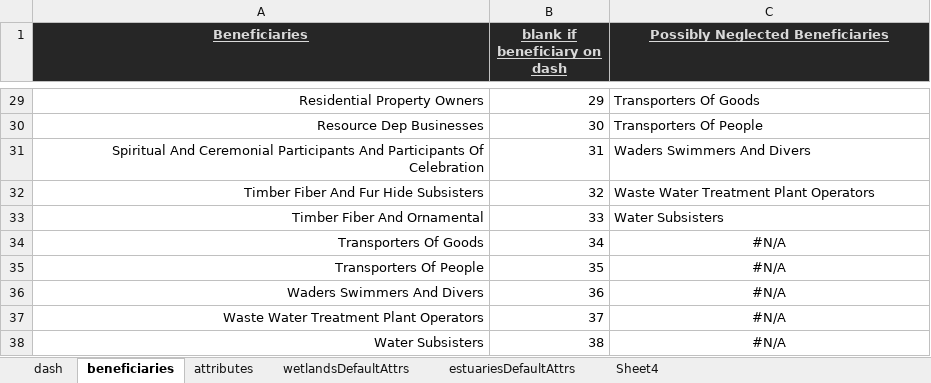
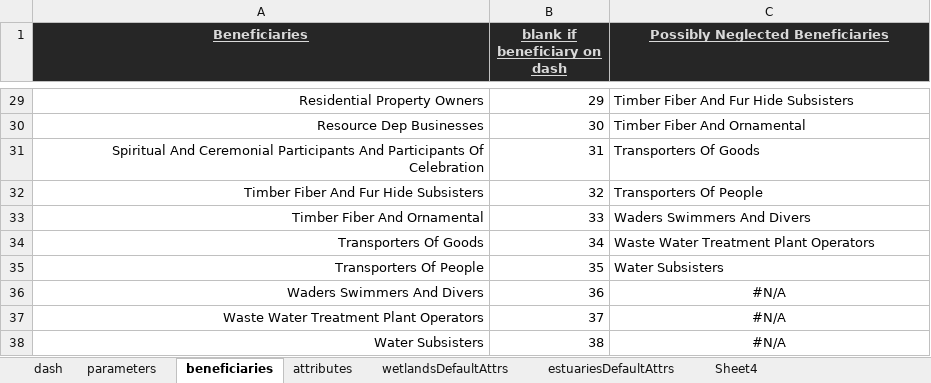
Before and after one commit to USEPA/fegs-dashboard, an Excel workbook: prototype5.xlsm, sheet beneficiaries, drawn as a sheet; only a part is shown, gaps mark what is left out; values as stored, in another font and other column widths than the file's, no borders; charts and pictures not drawn; the diff covers the shown part only; the diff names each change by its address in the sheet, - before the commit and + after, or states it on an @@ line.

```diff
--- a/prototype5.xlsm (sheet beneficiaries)
+++ b/prototype5.xlsm (sheet beneficiaries)
+sheet tab: parameters
-C29 (Possibly Neglected Beneficiaries): Transporters Of Goods
+C29 (Possibly Neglected Beneficiaries): Timber Fiber And Fur Hide Subsisters
-C30 (Possibly Neglected Beneficiaries): Transporters Of People
+C30 (Possibly Neglected Beneficiaries): Timber Fiber And Ornamental
-C31 (Possibly Neglected Beneficiaries): Waders Swimmers And Divers
+C31 (Possibly Neglected Beneficiaries): Transporters Of Goods
-C32 (Possibly Neglected Beneficiaries): Waste Water Treatment Plant Operators
+C32 (Possibly Neglected Beneficiaries): Transporters Of People
-C33 (Possibly Neglected Beneficiaries): Water Subsisters
+C33 (Possibly Neglected Beneficiaries): Waders Swimmers And Divers
-C34 (Possibly Neglected Beneficiaries): #N/A
+C34 (Possibly Neglected Beneficiaries): Waste Water Treatment Plant Operators
-C34:C35 alignment: center
+C34:C35 alignment: left
-C35 (Possibly Neglected Beneficiaries): #N/A
+C35 (Possibly Neglected Beneficiaries): Water Subsisters
```
Also changed, not shown: 32 edited cells elsewhere in this sheet, sheet dash, charts or pictures.
